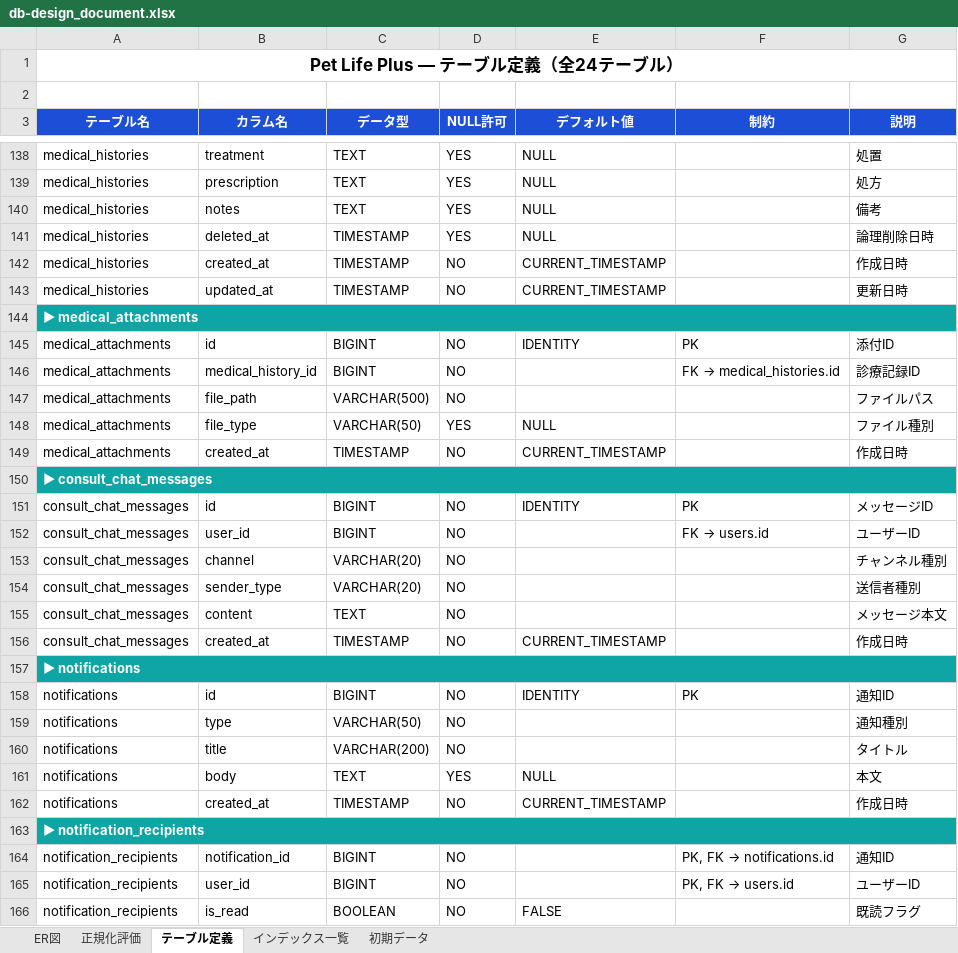
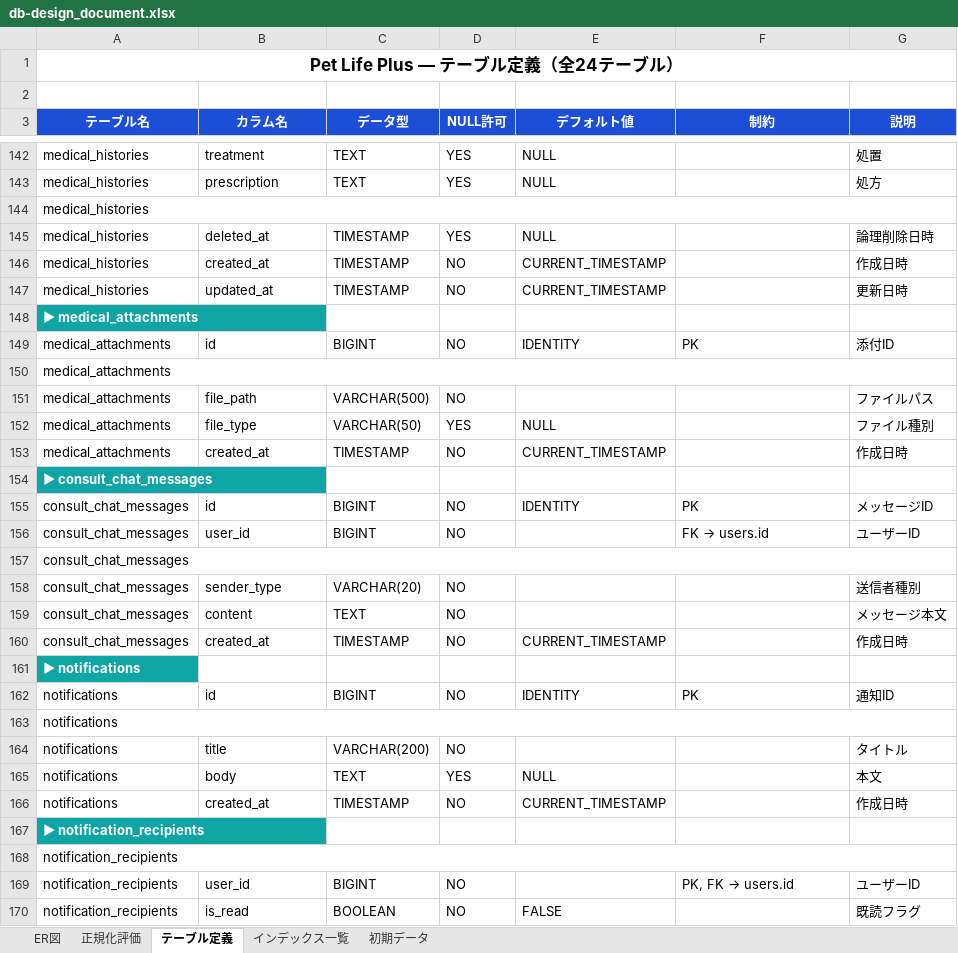
Before and after one commit to shimizu-dot/petlifeplus_site, an Excel workbook: docs/db-design_document.xlsx, sheet テーブル定義, drawn as a sheet; only a part is shown, gaps mark what is left out; values as stored, in another font and other column widths than the file's, no borders; removed rows and columns are numbered as before the commit, all else as after; the diff covers the shown part only; the diff names each change by its address in the sheet, - before the commit and + after, or states it on an @@ line.

```diff
--- a/docs/db-design_document.xlsx (sheet テーブル定義)
+++ b/docs/db-design_document.xlsx (sheet テーブル定義)
-row 140: medical_histories | notes | TEXT | YES | NULL |  | 備考
+row 144: medical_histories
-A144:G144 merged
-row 146: medical_attachments | medical_history_id | BIGINT | NO |  | FK → medical_histories.id | 診療記録ID
+row 150: medical_attachments
-A150:G150 merged
-row 153: consult_chat_messages | channel | VARCHAR(20) | NO |  |  | チャンネル種別
+row 157: consult_chat_messages
-A157:G157 merged
-row 159: notifications | type | VARCHAR(50) | NO |  |  | 通知種別
+row 163: notifications
-A163:G163 merged
-row 164: notification_recipients | notification_id | BIGINT | NO |  | PK, FK → notifications.id | 通知ID
+row 168: notification_recipients
```
Also changed, not shown: 18 added rows, 14 removed rows, 20 edited cells and merged cells elsewhere in this sheet, sheet インデックス一覧, sheet 初期データ, docs/sitemap_document.xlsx, docs/test_report_document.xlsx, 17 other files.
